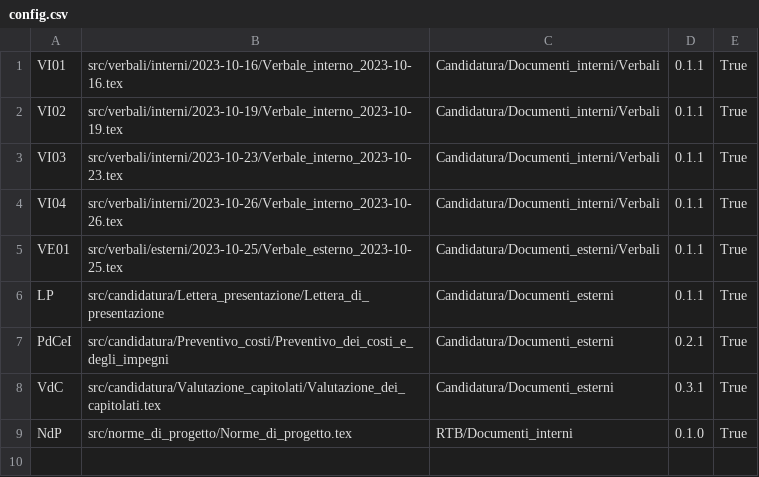
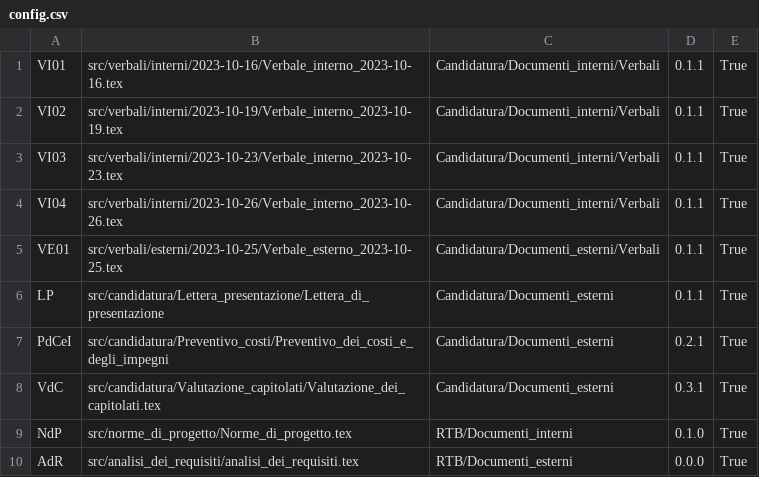
Before and after one commit to QB-Software-swe/docs, a CSV file: config.csv, drawn as a sheet; the diff names each change by its address in the sheet, - before the commit and + after, or states it on an @@ line.

Commit message:
Aggiunto CI
Aggiunto CI per il documento dell'Analisi dei Requisiti.

```diff
--- a/config.csv
+++ b/config.csv
+row 10: AdR | src/analisi_dei_requisiti/analisi_dei_requisiti.tex | RTB/Documenti_esterni | 0.0.0 | True
```
